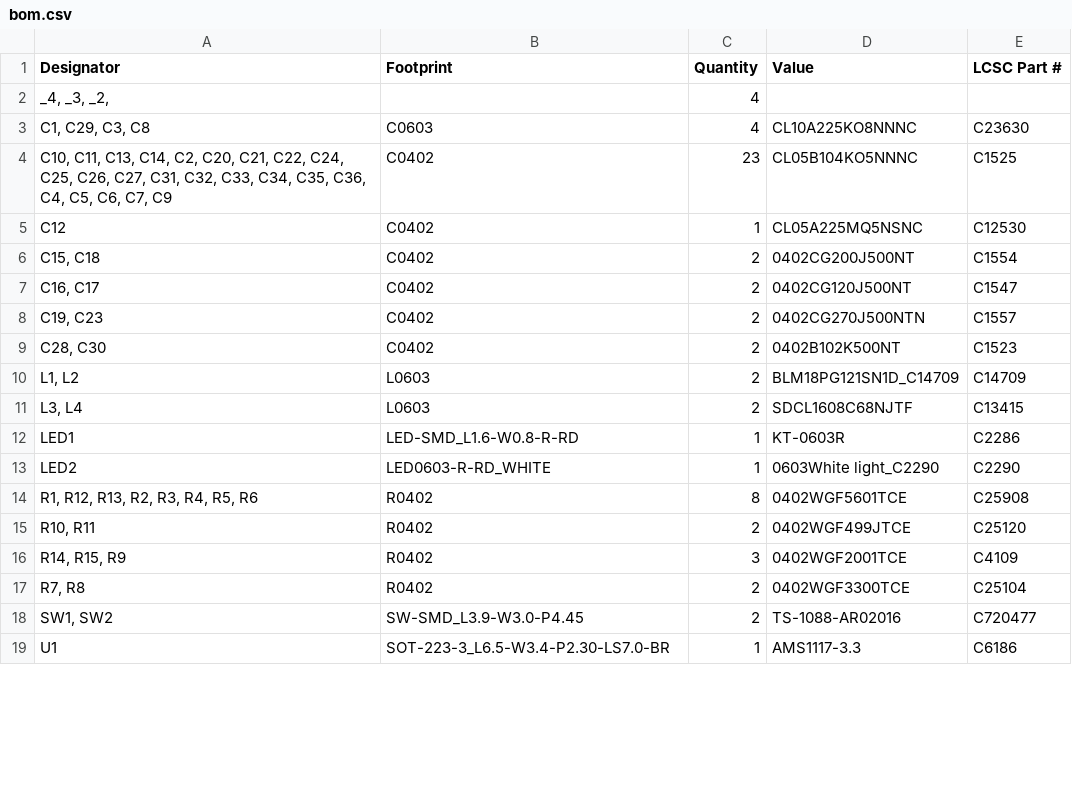
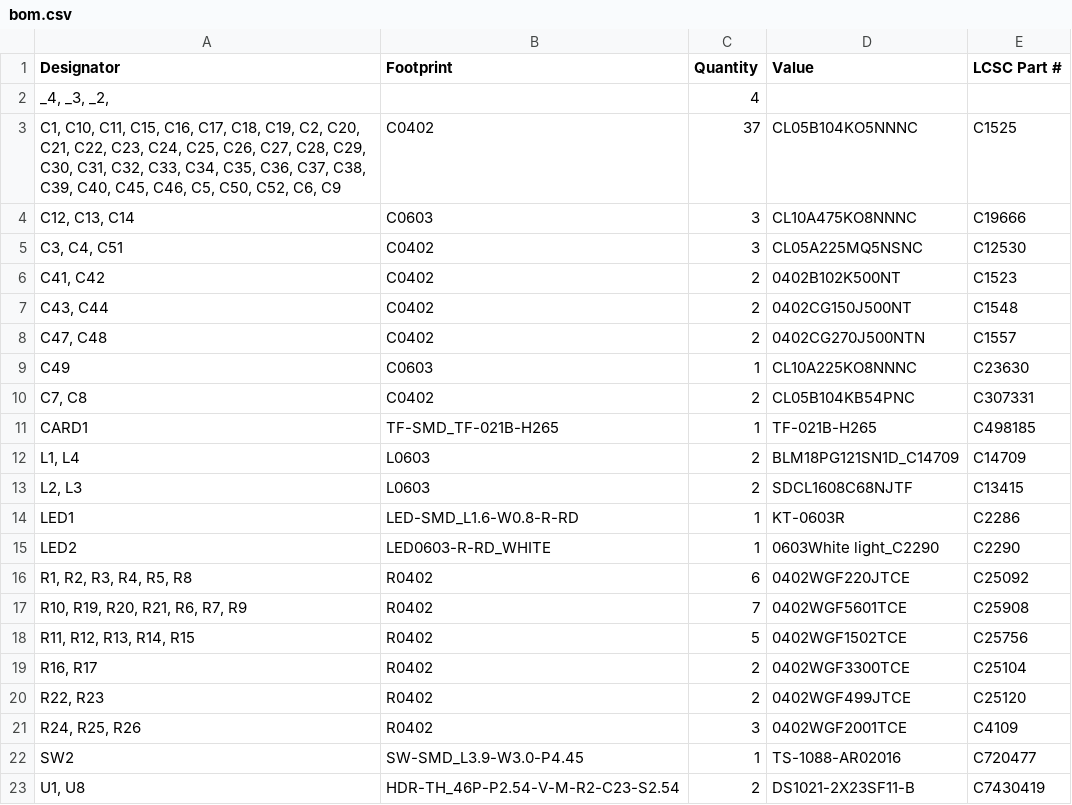
Before and after one commit to Triax-Labs/volta-rf, a CSV file: hardware/production/bom.csv, drawn as a sheet; only a part is shown; the diff covers the shown part only.

```diff
--- a/hardware/production/bom.csv
+++ b/hardware/production/bom.csv
@@ -2,18 +2,22 @@
 "_4, _3, _2, ",,4,,
-"C1, C29, C3, C8",C0603,4,CL10A225KO8NNNC,C23630
-"C10, C11, C13, C14, C2, C20, C21, C22, C24, C25, C26, C27, C31, C32, C33, C34, C35, C36, C4, C5, C6, C7, C9",C0402,23,CL05B104KO5NNNC,C1525
-C12,C0402,1,CL05A225MQ5NSNC,C12530
-"C15, C18",C0402,2,0402CG200J500NT,C1554
-"C16, C17",C0402,2,0402CG120J500NT,C1547
-"C19, C23",C0402,2,0402CG270J500NTN,C1557
-"C28, C30",C0402,2,0402B102K500NT,C1523
-"L1, L2",L0603,2,BLM18PG121SN1D_C14709,C14709
-"L3, L4",L0603,2,SDCL1608C68NJTF,C13415
+"C1, C10, C11, C15, C16, C17, C18, C19, C2, C20, C21, C22, C23, C24, C25, C26, C27, C28, C29, C30, C31, C32, C33, C34, C35, C36, C37, C38, C39, C40, C45, C46, C5, C50, C52, C6, C9",C0402,37,CL05B104KO5NNNC,C1525
+"C12, C13, C14",C0603,3,CL10A475KO8NNNC,C19666
+"C3, C4, C51",C0402,3,CL05A225MQ5NSNC,C12530
+"C41, C42",C0402,2,0402B102K500NT,C1523
+"C43, C44",C0402,2,0402CG150J500NT,C1548
+"C47, C48",C0402,2,0402CG270J500NTN,C1557
+C49,C0603,1,CL10A225KO8NNNC,C23630
+"C7, C8",C0402,2,CL05B104KB54PNC,C307331
+CARD1,TF-SMD_TF-021B-H265,1,TF-021B-H265,C498185
+"L1, L4",L0603,2,BLM18PG121SN1D_C14709,C14709
+"L2, L3",L0603,2,SDCL1608C68NJTF,C13415
 LED1,LED-SMD_L1.6-W0.8-R-RD,1,KT-0603R,C2286
 LED2,LED0603-R-RD_WHITE,1,0603White light_C2290,C2290
-"R1, R12, R13, R2, R3, R4, R5, R6",R0402,8,0402WGF5601TCE,C25908
-"R10, R11",R0402,2,0402WGF499JTCE,C25120
-"R14, R15, R9",R0402,3,0402WGF2001TCE,C4109
-"R7, R8",R0402,2,0402WGF3300TCE,C25104
-"SW1, SW2",SW-SMD_L3.9-W3.0-P4.45,2,TS-1088-AR02016,C720477
-U1,SOT-223-3_L6.5-W3.4-P2.30-LS7.0-BR,1,AMS1117-3.3,C6186
+"R1, R2, R3, R4, R5, R8",R0402,6,0402WGF220JTCE,C25092
+"R10, R19, R20, R21, R6, R7, R9",R0402,7,0402WGF5601TCE,C25908
+"R11, R12, R13, R14, R15",R0402,5,0402WGF1502TCE,C25756
+"R16, R17",R0402,2,0402WGF3300TCE,C25104
+"R22, R23",R0402,2,0402WGF499JTCE,C25120
+"R24, R25, R26",R0402,3,0402WGF2001TCE,C4109
+SW2,SW-SMD_L3.9-W3.0-P4.45,1,TS-1088-AR02016,C720477
+"U1, U8",HDR-TH_46P-P2.54-V-M-R2-C23-S2.54,2,DS1021-2X23SF11-B,C7430419
```
Also changed, not shown: 3 added rows, 1 removed row and 9 edited cells elsewhere in this file, hardware/production/designators.csv, hardware/production/positions.csv, 11 other files.
